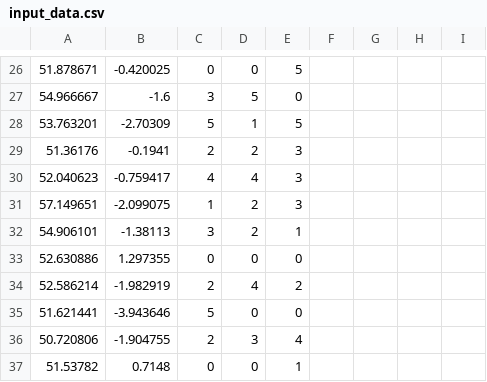
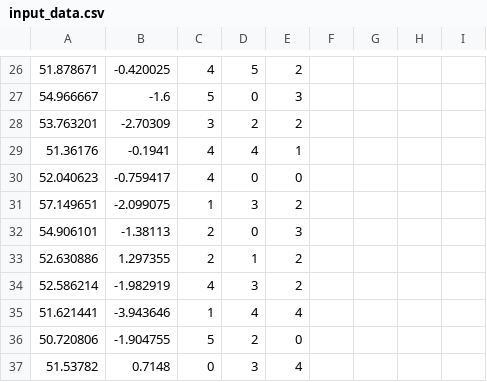
Before and after one commit to Youmu165/or_tools_test, a CSV file: src/main/resources/input_data.csv, drawn as a sheet; only a part is shown, gaps mark what is left out; removed rows and columns are numbered as before the commit, all else as after; the diff covers the shown part only; the diff names each change by its address in the sheet, - before the commit and + after, or states it on an @@ line.

```diff
--- a/src/main/resources/input_data.csv
+++ b/src/main/resources/input_data.csv
-column G, empty
+column H, empty
-C26: 0
+C26: 4
-D26: 0
+D26: 5
-E26: 5
+E26: 2
-C27: 3
+C27: 5
-D27: 5
+D27: 0
-E27: 0
+E27: 3
-C28: 5
+C28: 3
-D28: 1
+D28: 2
-E28: 5
+E28: 2
-C29: 2
+C29: 4
-D29: 2
+D29: 4
-E29: 3
+E29: 1
-D30: 4
+D30: 0
-E30: 3
+E30: 0
-D31: 2
+D31: 3
-E31: 3
+E31: 2
-C32: 3
+C32: 2
-D32: 2
+D32: 0
-E32: 1
+E32: 3
-C33: 0
+C33: 2
-D33: 0
+D33: 1
-E33: 0
+E33: 2
-C34: 2
+C34: 4
-D34: 4
+D34: 3
-C35: 5
+C35: 1
-D35: 0
+D35: 4
-E35: 0
+E35: 4
-C36: 2
+C36: 5
-D36: 3
+D36: 2
-E36: 4
+E36: 0
-D37: 0
+D37: 3
-E37: 1
+E37: 4
```
Also changed, not shown: 93 edited cells elsewhere in this file, src/main/resources/assigned_cargo.csv, src/main/resources/cluster_coordinates.csv, 6 other files.
